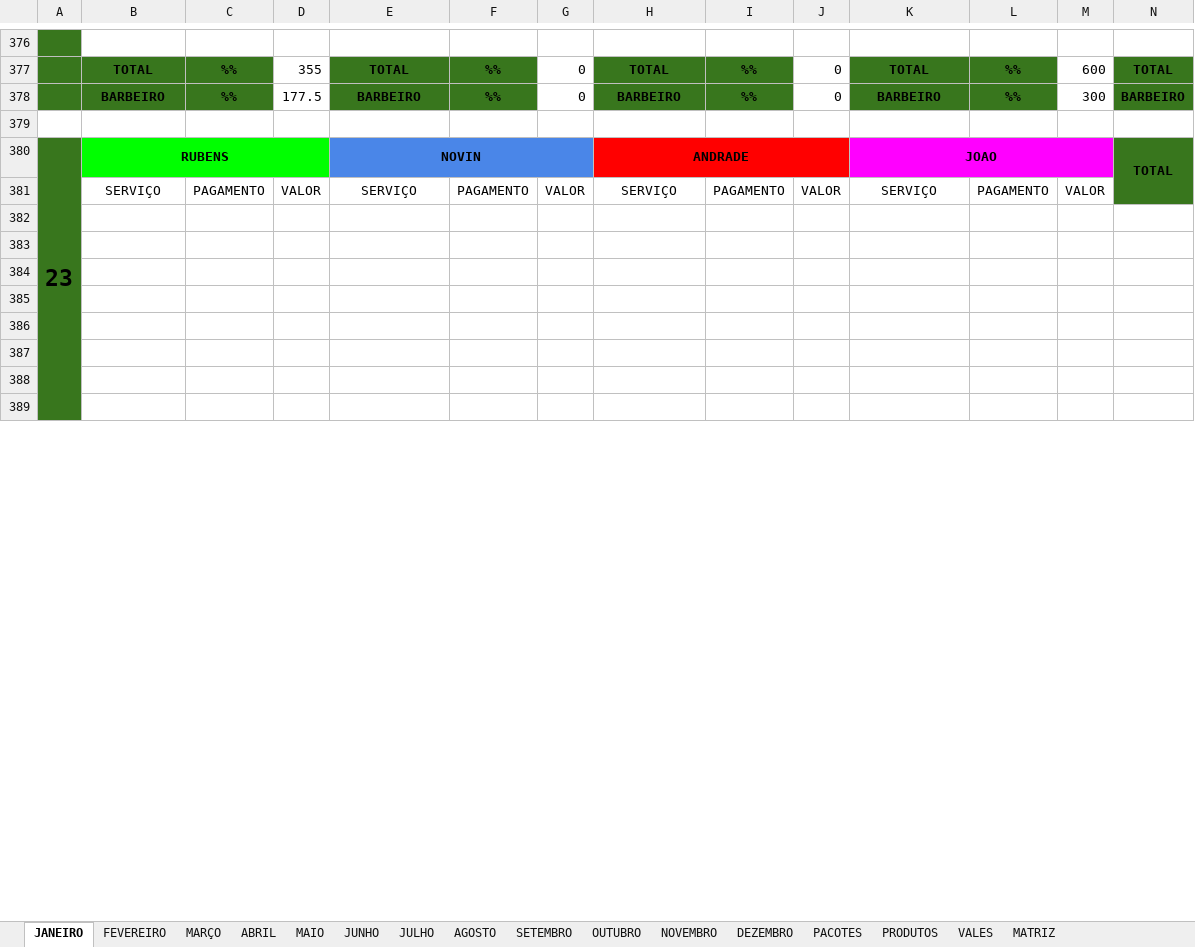
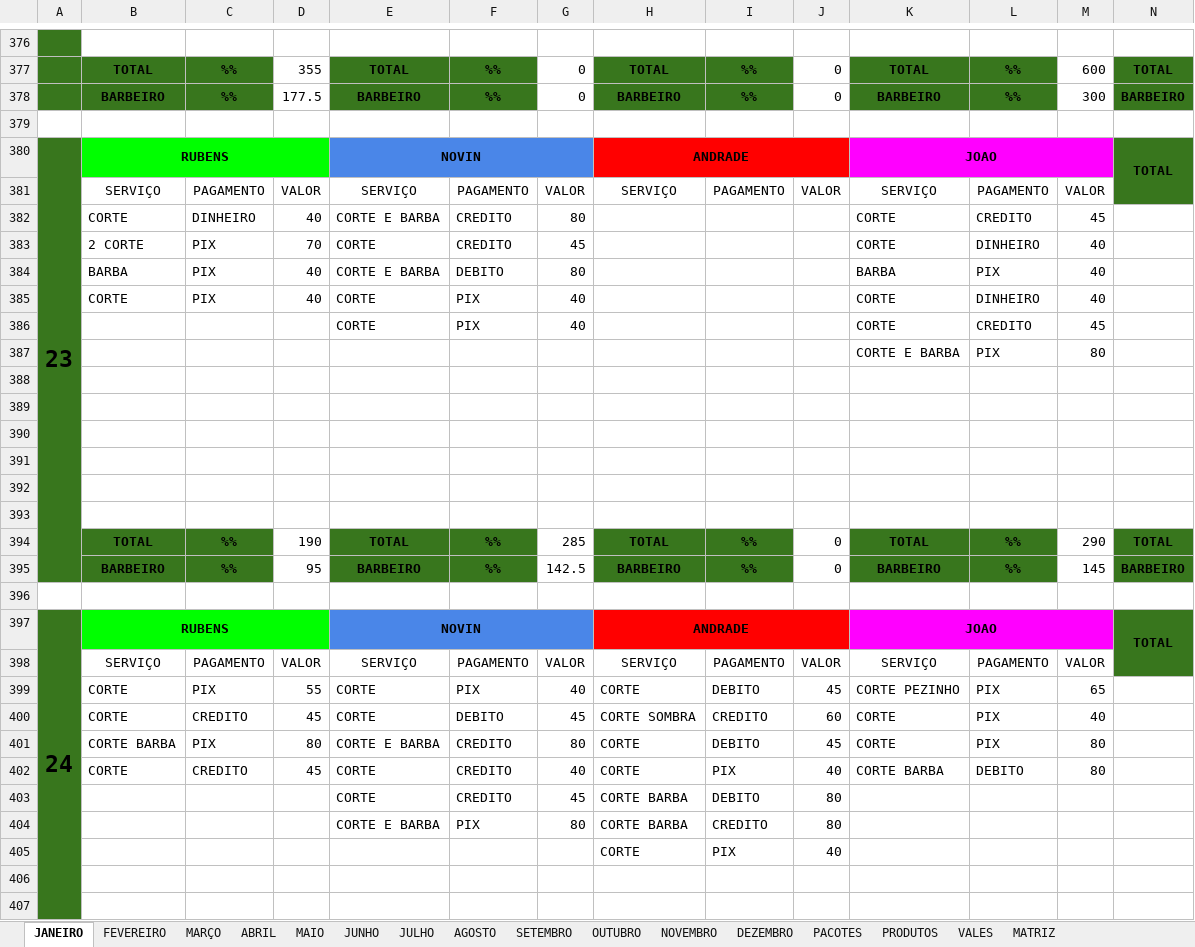
Before and after one commit to joaosantosxps/controle, an Excel workbook: CONTROLE DE CAIXA 2025.xlsx, sheet JANEIRO, drawn as a sheet; only a part is shown, gaps mark what is left out; values as stored, in another font and other column widths than the file's, no borders; removed rows and columns are numbered as before the commit, all else as after; rows hold the shown columns only; the diff covers the shown part only; the diff names each change by its address in the sheet, - before the commit and + after, or states it on an @@ line.

Commit message:
Update CONTROLE DE CAIXA 2025.xlsx

```diff
--- a/CONTROLE DE CAIXA 2025.xlsx (sheet JANEIRO)
+++ b/CONTROLE DE CAIXA 2025.xlsx (sheet JANEIRO)
-A380:A395 merged
+A380:A395 merged
+row 382:  | CORTE | DINHEIRO | 40 | CORTE E BARBA | CREDITO | 80 |  |  |  | CORTE | CREDITO | 45
+row 383:  | 2 CORTE | PIX | 70 | CORTE | CREDITO | 45 |  |  |  | CORTE | DINHEIRO | 40
+row 384:  | BARBA | PIX | 40 | CORTE E BARBA | DEBITO | 80 |  |  |  | BARBA | PIX | 40
+row 385:  | CORTE | PIX | 40 | CORTE | PIX | 40 |  |  |  | CORTE | DINHEIRO | 40
+row 386:  |  |  |  | CORTE | PIX | 40 |  |  |  | CORTE | CREDITO | 45
+row 387:  |  |  |  |  |  |  |  |  |  | CORTE E BARBA | PIX | 80
+row 394:  | TOTAL | %% | 190 | TOTAL | %% | 285 | TOTAL | %% | 0 | TOTAL | %% | 290 | TOTAL
+row 395:  | BARBEIRO | %% | 95 | BARBEIRO | %% | 142.5 | BARBEIRO | %% | 0 | BARBEIRO | %% | 145 | BARBEIRO
+row 396: (empty)
+row 399:  | CORTE | PIX | 55 | CORTE | PIX | 40 | CORTE | DEBITO | 45 | CORTE PEZINHO | PIX | 65
+row 400:  | CORTE | CREDITO | 45 | CORTE | DEBITO | 45 | CORTE SOMBRA | CREDITO | 60 | CORTE | PIX | 40
+row 401:  | CORTE BARBA | PIX | 80 | CORTE E BARBA | CREDITO | 80 | CORTE | DEBITO | 45 | CORTE | PIX | 80
+row 402:  | CORTE | CREDITO | 45 | CORTE | CREDITO | 40 | CORTE | PIX | 40 | CORTE BARBA | DEBITO | 80
+row 403:  |  |  |  | CORTE | CREDITO | 45 | CORTE BARBA | DEBITO | 80
+row 404:  |  |  |  | CORTE E BARBA | PIX | 80 | CORTE BARBA | CREDITO | 80
+row 405:  |  |  |  |  |  |  | CORTE | PIX | 40
```
Also changed, not shown: 16 removed rows and 38 edited cells elsewhere in this sheet, sheet PRODUTOS, sheet VALES, formulas that keep their value.
